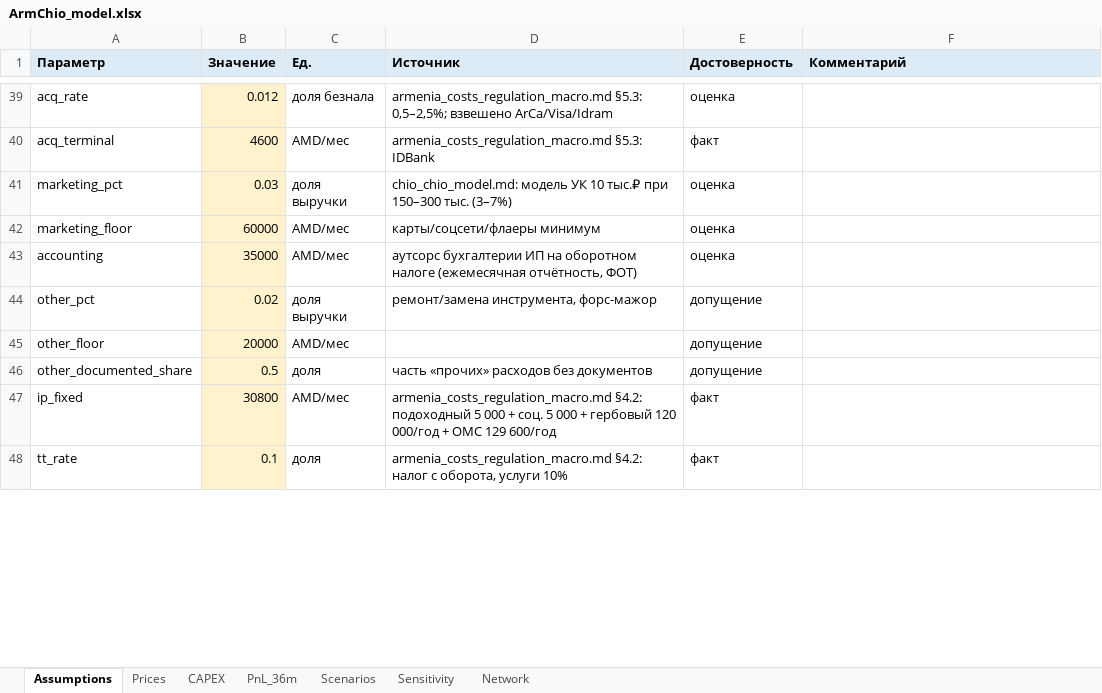
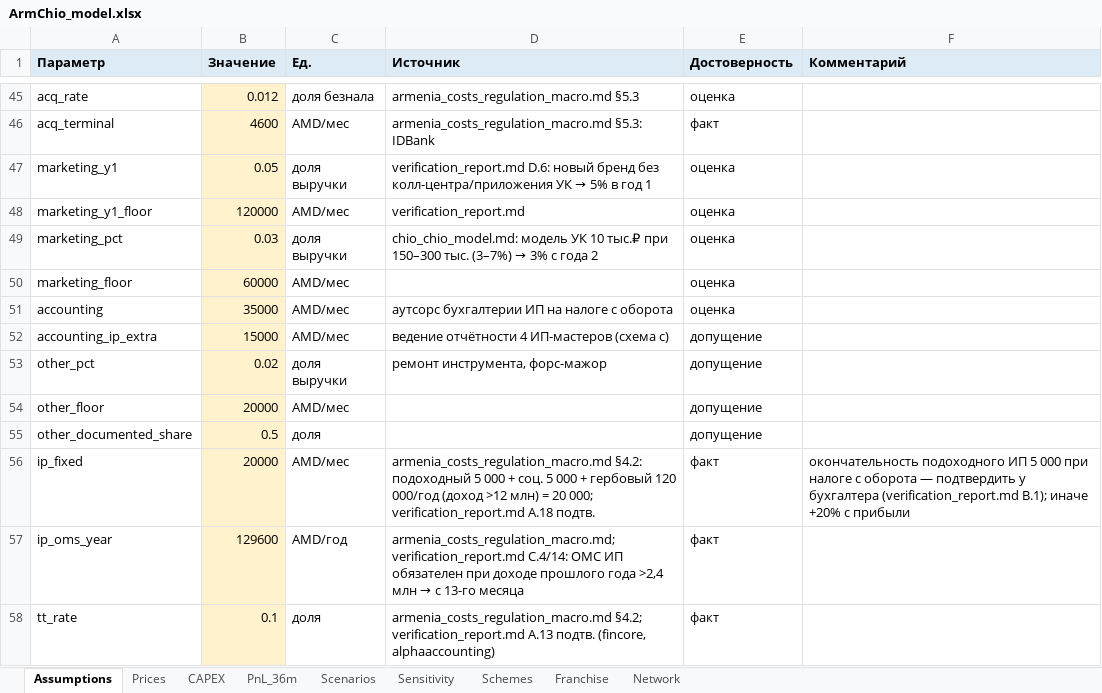
Before and after one commit to TGG3Consulting/ArmChio, an Excel workbook: model/ArmChio_model.xlsx, sheet Assumptions, drawn as a sheet; only a part is shown, gaps mark what is left out; values as stored, in another font and other column widths than the file's, no borders; addresses are those after the commit; the diff covers the shown part only; the diff names each change by its address in the sheet, - before the commit and + after, or states it on an @@ line.

```diff
--- a/model/ArmChio_model.xlsx (sheet Assumptions)
+++ b/model/ArmChio_model.xlsx (sheet Assumptions)
+sheet tab: Schemes
+sheet tab: Franchise
-D45 (Источник): armenia_costs_regulation_macro.md §5.3: 0,5–2,5%; взвешено ArCa/Visa/Idram
+D45 (Источник): armenia_costs_regulation_macro.md §5.3
+row 47: marketing_y1 | 0.05 | доля выручки | verification_report.md D.6: новый бренд без колл-центра/приложения УК → 5% в год 1 | оценка
+row 48: marketing_y1_floor | 120000 | AMD/мес | verification_report.md | оценка
@@ D49 (Источник): …тыс. (3–7%) → …тыс. (3–7%) → 3% с года 2 @@
-D50 (Источник): карты/соцсети/флаеры минимум
+D50 (Источник): (empty)
-D51 (Источник): …ИП на оборотном налоге (ежемесячная отчётность, ФОТ)
+D51 (Источник): …ИП на налоге с оборота
+row 52: accounting_ip_extra | 15000 | AMD/мес | ведение отчётности 4 ИП-мастеров (схема c) | допущение
-D53 (Источник): ремонт/замена инструмента, форс-мажор
+D53 (Источник): ремонт инструмента, форс-мажор
-D55 (Источник): часть «прочих» расходов без документов
+D55 (Источник): (empty)
-B56 (Значение): 30800
+B56 (Значение): 20000
-D56 (Источник): …120 000/год + ОМС 129 600/год
+D56 (Источник): …120 000/год (доход >12 млн) = 20 000; verification_report.md A.18 подтв.
-F56 (Комментарий): (empty)
+F56 (Комментарий): окончательность подоходного ИП 5 000 при налоге с оборота — подтвердить у бухгалтера (verification_report.md B.1); иначе +20% с прибыли
+row 57: ip_oms_year | 129600 | AMD/год | armenia_costs_regulation_macro.md; verification_report.md C.4/14: ОМС ИП обязателен при доходе прошлого года >2,4 млн → с 13-го месяца | факт
-D58 (Источник): armenia_costs_regulation_macro.md §4.2: налог с оборота, услуги 10%
+D58 (Источник): armenia_costs_regulation_macro.md §4.2; verification_report.md A.13 подтв. (fincore, alphaaccounting)
```
Also changed, not shown: 21 added rows, 6 removed rows and 112 edited cells elsewhere in this sheet, sheet PnL_36m, sheet Network, sheet Sensitivity, sheet CAPEX, sheet Scenarios, sheet Prices, 11 other files.
